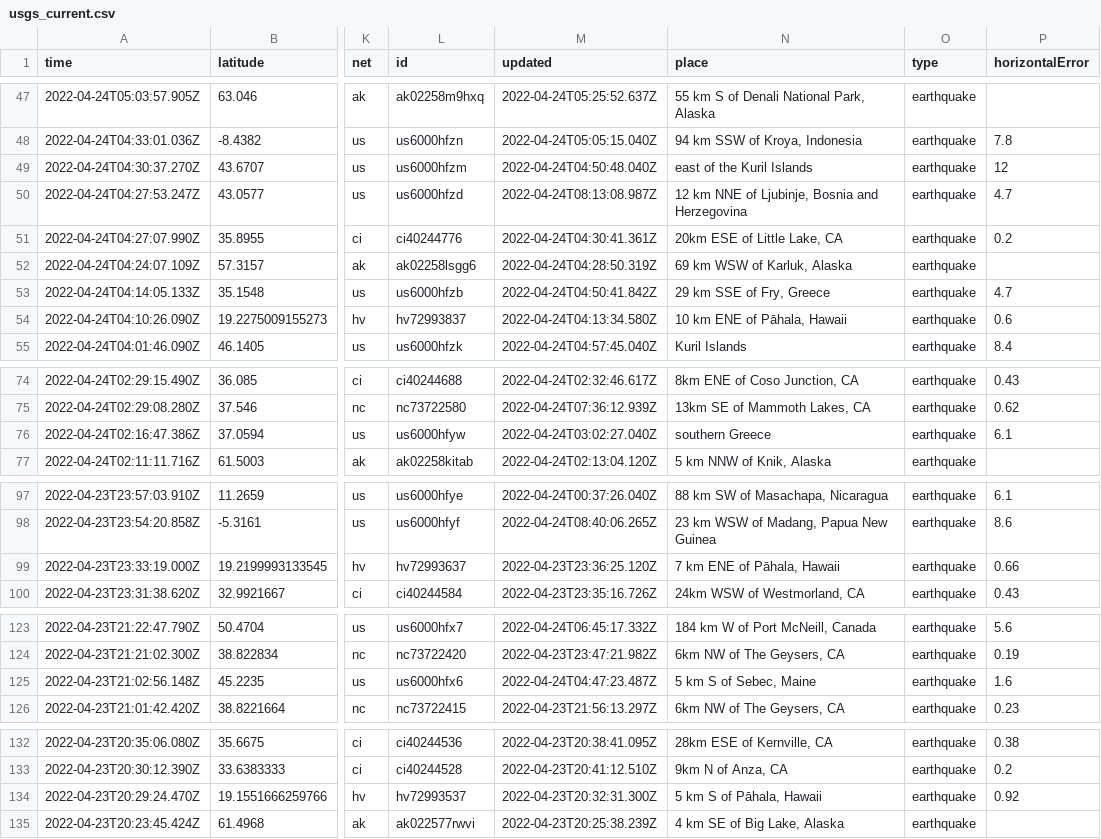
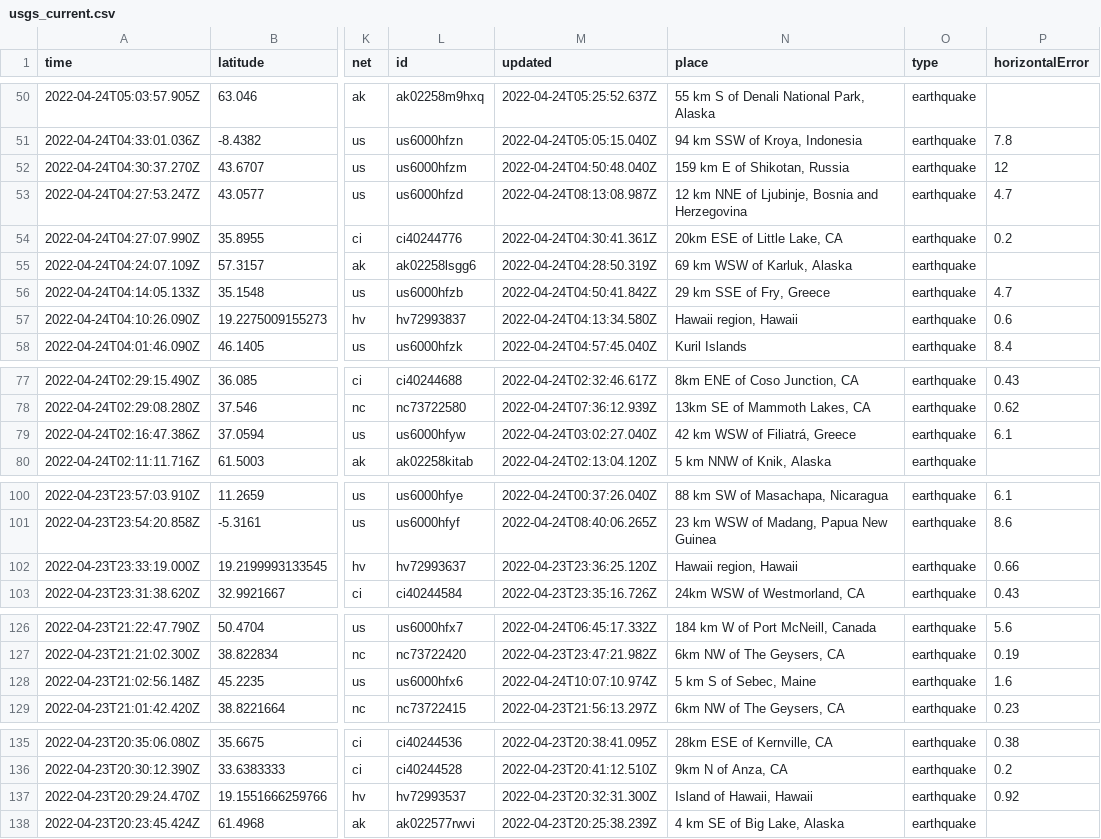
Before and after one commit to awallender/nicar22-github-actions, a CSV file: usgs_current.csv, drawn as a sheet; only a part is shown, gaps mark what is left out; addresses are those after the commit; the diff covers the shown part only; the diff names each change by its address in the sheet, - before the commit and + after, or states it on an @@ line.

```diff
--- a/usgs_current.csv
+++ b/usgs_current.csv
-N52 (place): east of the Kuril Islands
+N52 (place): 159 km E of Shikotan, Russia
-N57 (place): 10 km ENE of Pāhala, Hawaii
+N57 (place): Hawaii region, Hawaii
-N79 (place): southern Greece
+N79 (place): 42 km WSW of Filiatrá, Greece
-N102 (place): 7 km ENE of Pāhala, Hawaii
+N102 (place): Hawaii region, Hawaii
-M128 (updated): 2022-04-24T04:47:23.487Z
+M128 (updated): 2022-04-24T10:07:10.974Z
-N137 (place): 5 km S of Pāhala, Hawaii
+N137 (place): Island of Hawaii, Hawaii
```
Also changed, not shown: 3 added rows, 5 removed rows and 6 edited cells elsewhere in this file, 1 other file.
